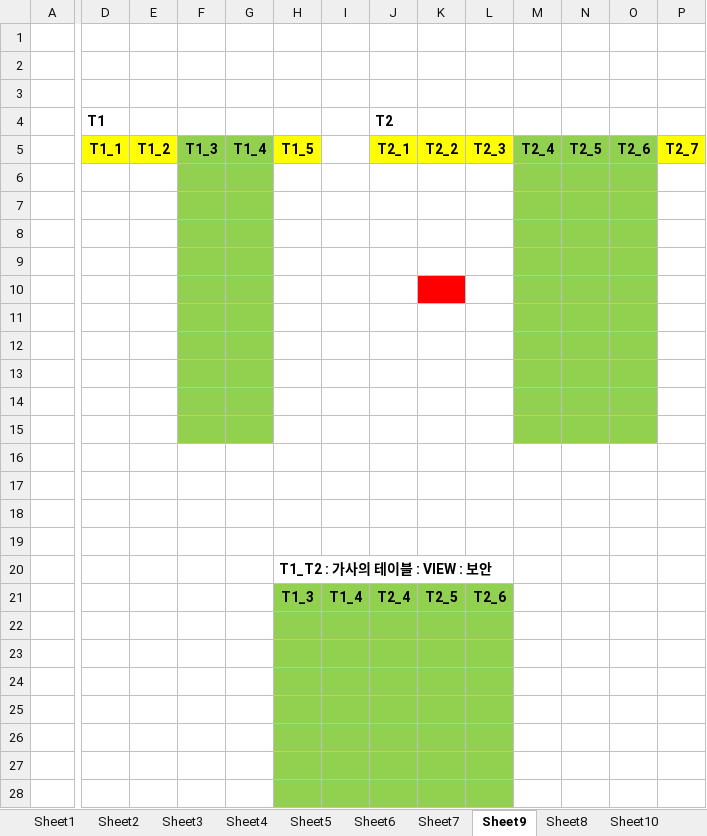
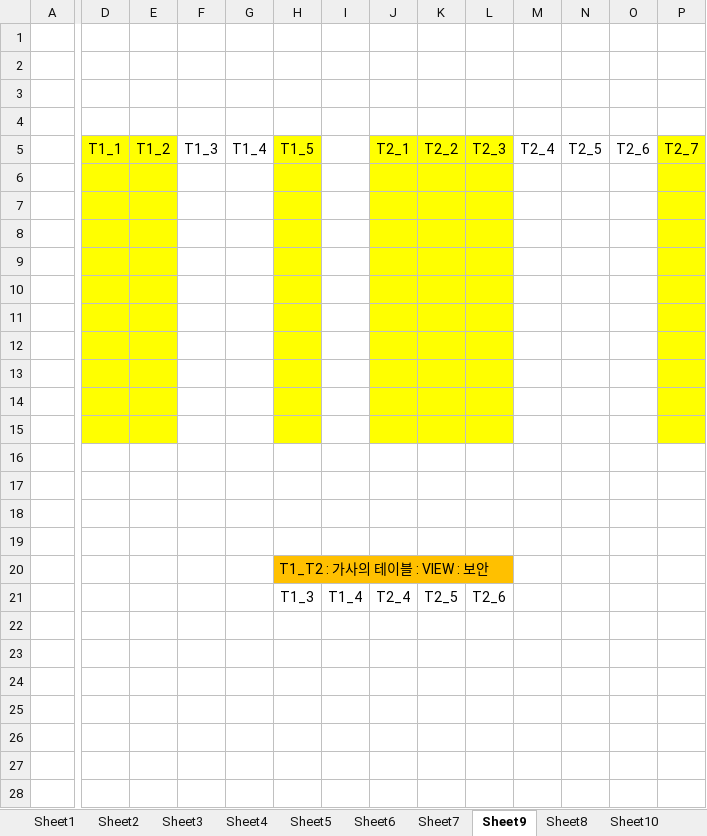
Before and after one commit to Davidev-wiki/KOSMO93, an Excel workbook: 80.reference/오라클_데이터베이스/20210630_기초공부_자료.xlsx, sheet Sheet9, drawn as a sheet; only a part is shown, gaps mark what is left out; values as stored, in another font and other column widths than the file's, no borders; charts and pictures not drawn; the diff covers the shown part only; the diff names each change by its address in the sheet, - before the commit and + after, or states it on an @@ line.

```diff
--- a/80.reference/오라클_데이터베이스/20210630_기초공부_자료.xlsx (sheet Sheet9)
+++ b/80.reference/오라클_데이터베이스/20210630_기초공부_자료.xlsx (sheet Sheet9)
-D4 text colour: black
+D4 text colour: #FFFFFF
-J4 text colour: black
+J4 text colour: #FFFFFF
-D5:H5 bold: on
+D5:H5 bold: off
-F5:G15 fill: #92D050
+F5:G15 fill: none
-J5:P5 bold: on
+J5:P5 bold: off
-M5:O15 fill: #92D050
+M5:O15 fill: none
-D6:E15 fill: none
+D6:E15 fill: #FFFF00
-H6:H15 fill: none
+H6:H15 fill: #FFFF00
-J6:L9 fill: none
+J6:L9 fill: #FFFF00
-P6:P15 fill: none
+P6:P15 fill: #FFFF00
-J10 fill: none
+J10 fill: #FFFF00
-K10 fill: #FF0000
+K10 fill: #FFFF00
-L10 fill: none
+L10 fill: #FFFF00
-J11:L15 fill: none
+J11:L15 fill: #FFFF00
@@ H20 bold: on → off, fill: none → #FFC000 @@
-H21:L28 fill: #92D050
+H21:L28 fill: none
-H21:L21 bold: on
+H21:L21 bold: off
```
Also changed, not shown: cell formats elsewhere in this sheet, sheet Sheet2, sheet book, sheet Sheet6, sheet board, sheet Sheet8, sheet Sheet3, 6 more sheets, charts or pictures, 18 other files.
